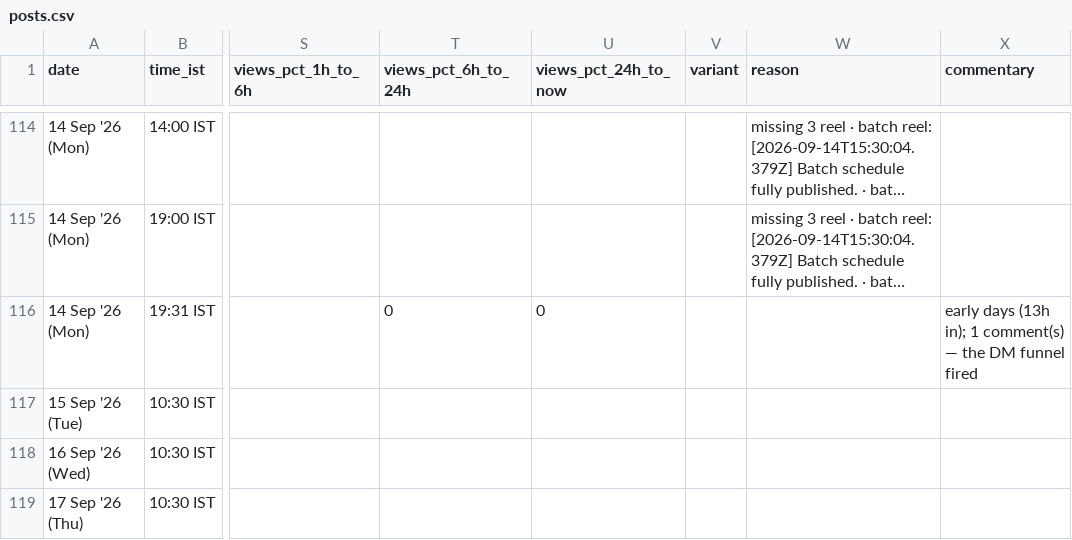
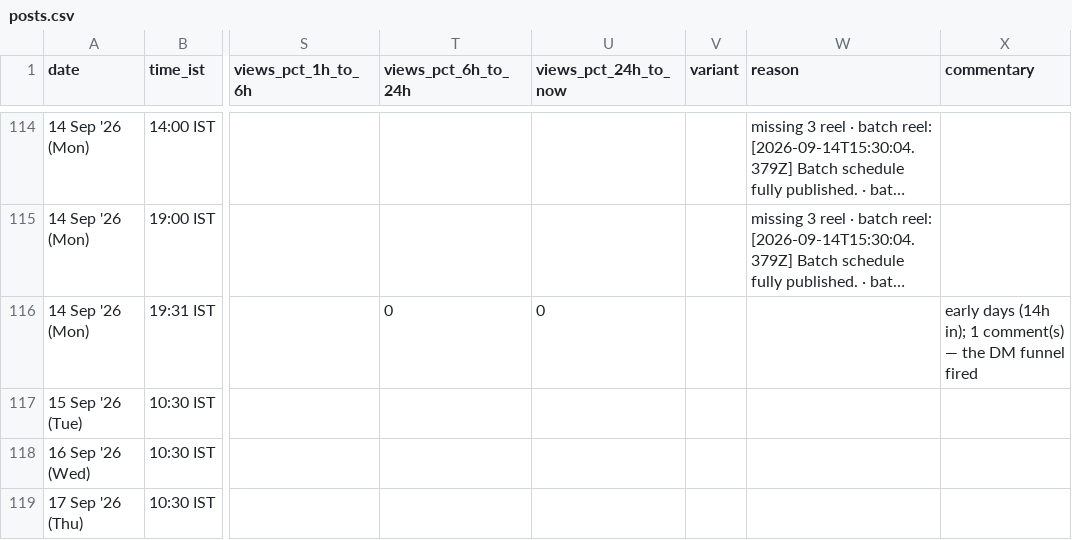
Before and after one commit to archit-akg13/architmittal.com, a CSV file: public/metrics/posts.csv, drawn as a sheet; only a part is shown, gaps mark what is left out; long unchanged cells end in …; the diff names each change by its address in the sheet, - before the commit and + after, or states it on an @@ line.

Commit message:
metrics: hourly snapshot [skip ci]

```diff
--- a/public/metrics/posts.csv
+++ b/public/metrics/posts.csv
-X116 (commentary): early days (13h in); 1…
+X116 (commentary): early days (14h in); 1…
```
Also changed, not shown: public/metrics/status.csv.
